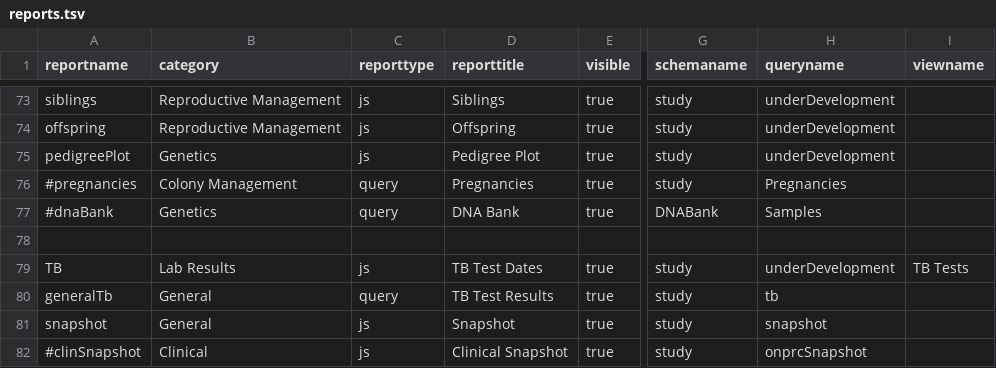
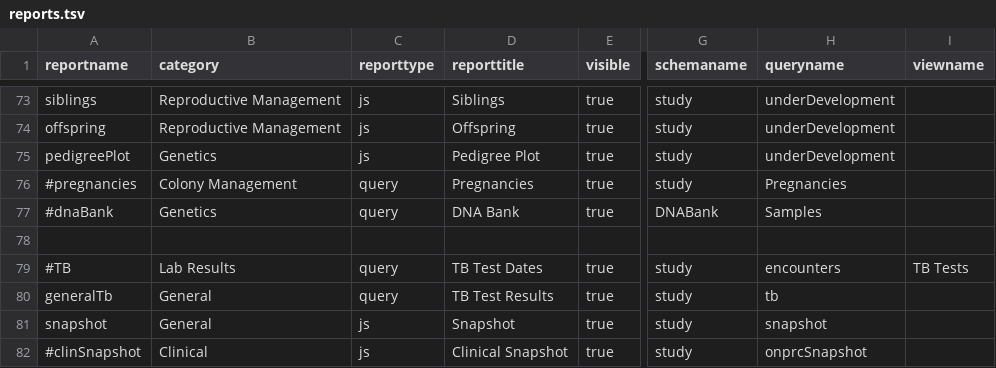
Before and after one commit to LabKey/cnprcEHRModules, a TSV file: cnprc_ehr/resources/data/reports.tsv, drawn as a sheet; only a part is shown, gaps mark what is left out; the diff names each change by its address in the sheet, - before the commit and + after, or states it on an @@ line.

Commit message:
Spec 26213 : Modified lookups, added Housing and Weights views, commented out Lab Results/TB Test Dates for 'encounters' query, some cleanup.

```diff
--- a/cnprc_ehr/resources/data/reports.tsv
+++ b/cnprc_ehr/resources/data/reports.tsv
-A79 (reportname): TB
+A79 (reportname): #TB
-C79 (reporttype): js
+C79 (reporttype): query
-H79 (queryname): underDevelopment
+H79 (queryname): encounters
```
Also changed, not shown: 6 other files.
